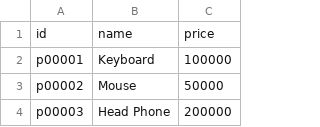
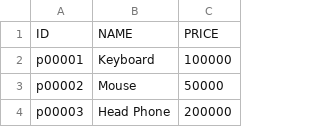
Before and after one commit to Steve-Bright/Java-SalesInfoSystem, a CSV file: src/Model/products.csv, drawn as a sheet; only a part is shown.

Commit message:
added the product add function

```diff
--- a/src/Model/products.csv
+++ b/src/Model/products.csv
@@ -1,2 +1,2 @@
-id,name,price
+ID,NAME,PRICE
 p00001,Keyboard,100000
```
Also changed, not shown: 4 other files.
